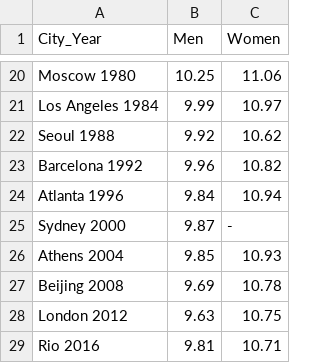
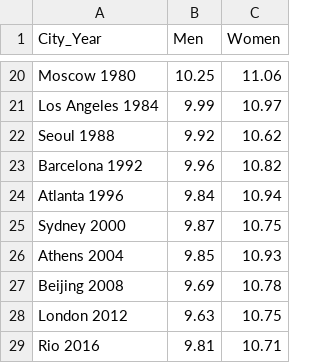
Before and after one commit to lolenn10/E1-Infovis, a CSV file: olympic_100m_times.csv, drawn as a sheet; only a part is shown, gaps mark what is left out.

```diff
--- a/olympic_100m_times.csv
+++ b/olympic_100m_times.csv
@@ -24,3 +24,3 @@ Barcelona 1992,9.96,10.82
 Atlanta 1996,9.84,10.94
-Sydney 2000,9.87,-
+Sydney 2000,9.87,10.75
 Athens 2004,9.85,10.93
```
Also changed, not shown: 2 other files.
